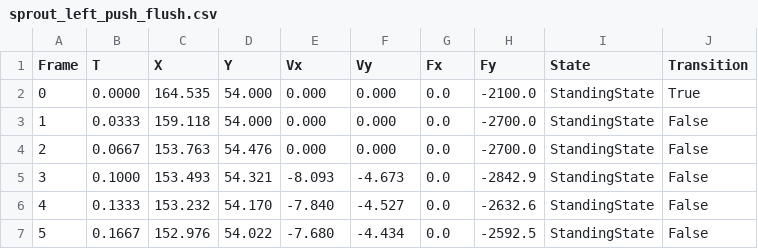
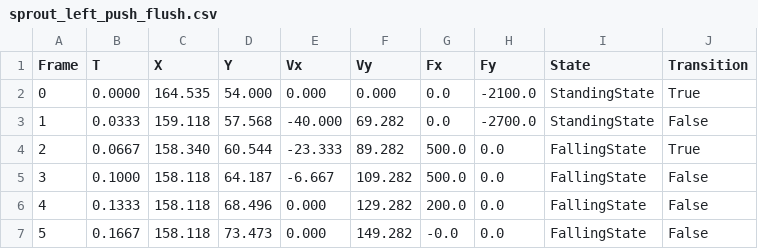
Before and after one commit to amdson/MTile, a CSV file: MTile.Tests/bin/Debug/net8.0/sprout_left_push_flush.csv, drawn as a sheet; only a part is shown; the diff covers the shown part only.

```diff
--- a/MTile.Tests/bin/Debug/net8.0/sprout_left_push_flush.csv
+++ b/MTile.Tests/bin/Debug/net8.0/sprout_left_push_flush.csv
@@ -2,6 +2,6 @@ Frame,T,X,Y,Vx,Vy,Fx,Fy,State,Transition
 0,0.0000,164.535,54.000,0.000,0.000,0.0,-2100.0,StandingState,True
-1,0.0333,159.118,54.000,0.000,0.000,0.0,-2700.0,StandingState,False
-2,0.0667,153.763,54.476,0.000,0.000,0.0,-2700.0,StandingState,False
-3,0.1000,153.493,54.321,-8.093,-4.673,0.0,-2842.9,StandingState,False
-4,0.1333,153.232,54.170,-7.840,-4.527,0.0,-2632.6,StandingState,False
-5,0.1667,152.976,54.022,-7.680,-4.434,0.0,-2592.5,StandingState,False
+1,0.0333,159.118,57.568,-40.000,69.282,0.0,-2700.0,StandingState,False
+2,0.0667,158.340,60.544,-23.333,89.282,500.0,0.0,FallingState,True
+3,0.1000,158.118,64.187,-6.667,109.282,500.0,0.0,FallingState,False
+4,0.1333,158.118,68.496,0.000,129.282,200.0,0.0,FallingState,False
+5,0.1667,158.118,73.473,0.000,149.282,-0.0,0.0,FallingState,False
```
Also changed, not shown: 150 edited cells elsewhere in this file, 19 other files.
